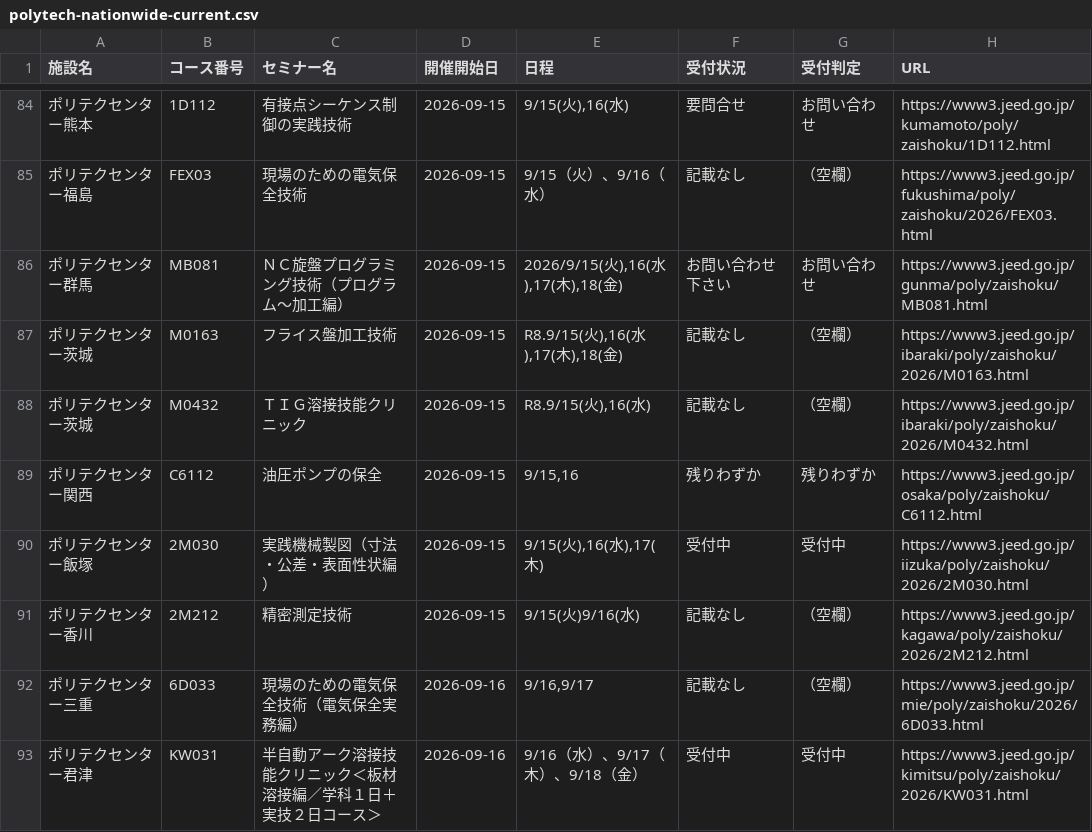
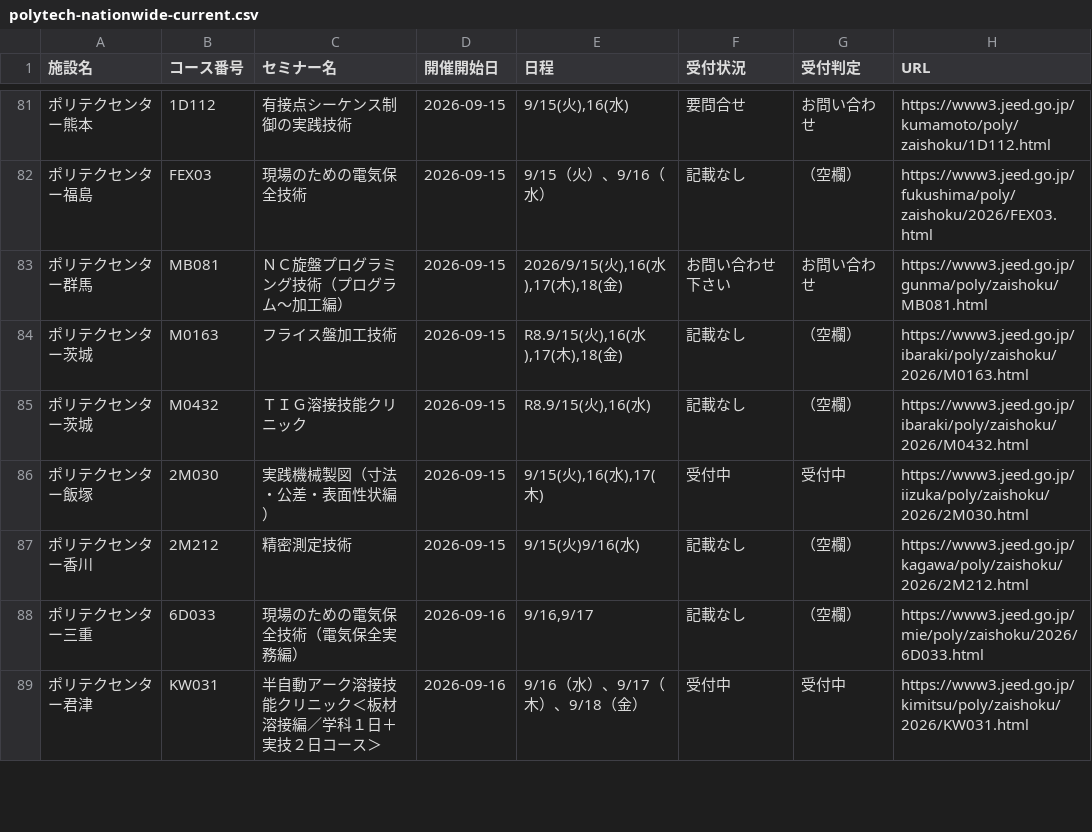
Before and after one commit to es-worktools/jnet21-rss, a CSV file: polytech-nationwide-current.csv, drawn as a sheet; only a part is shown, gaps mark what is left out; removed rows and columns are numbered as before the commit, all else as after; the diff covers the shown part only; the diff names each change by its address in the sheet, - before the commit and + after, or states it on an @@ line.

```diff
--- a/polytech-nationwide-current.csv
+++ b/polytech-nationwide-current.csv
-row 89: ポリテクセンター関西 | C6112 | 油圧ポンプの保全 | 2026-09-15 | 9/15,16 | 残りわずか | 残りわずか | https://www3.jeed.go.jp/osaka/poly/zaishoku/C6112.html
```
Also changed, not shown: 2 added rows, 18 removed rows and 8 edited cells elsewhere in this file, 1 other file.
